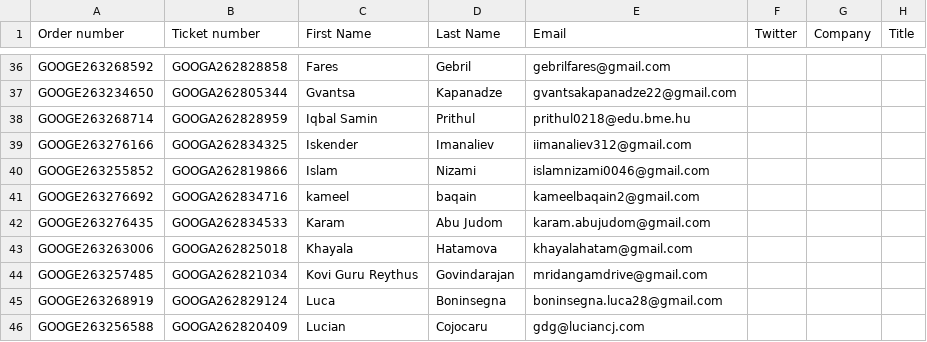
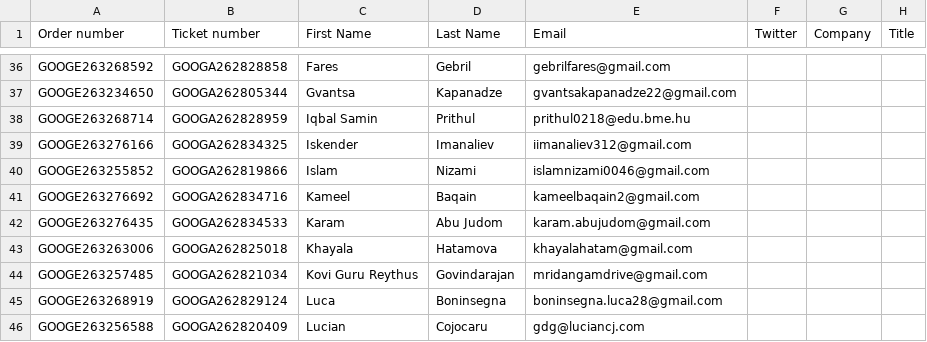
Before and after one commit to gdg-oc-bme/certificate-generator, a CSV file: google-gdg-on-campus-bme-budapest-hungary-presents-hardware-meets-software-workshop.csv, drawn as a sheet; only a part is shown, gaps mark what is left out; the diff names each change by its address in the sheet, - before the commit and + after, or states it on an @@ line.

Commit message:
Normalize participant name capitalization before generation

```diff
--- a/google-gdg-on-campus-bme-budapest-hungary-presents-hardware-meets-software-workshop.csv
+++ b/google-gdg-on-campus-bme-budapest-hungary-presents-hardware-meets-software-workshop.csv
-C41 (First Name): kameel
+C41 (First Name): Kameel
-D41 (Last Name): baqain
+D41 (Last Name): Baqain
```
Also changed, not shown: 2 other files.
